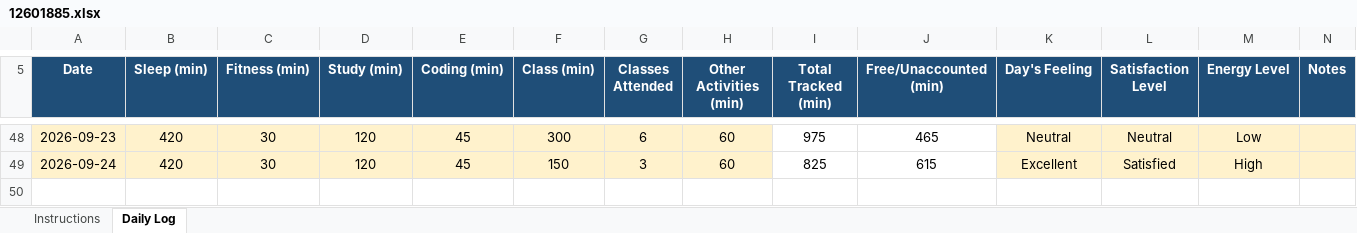
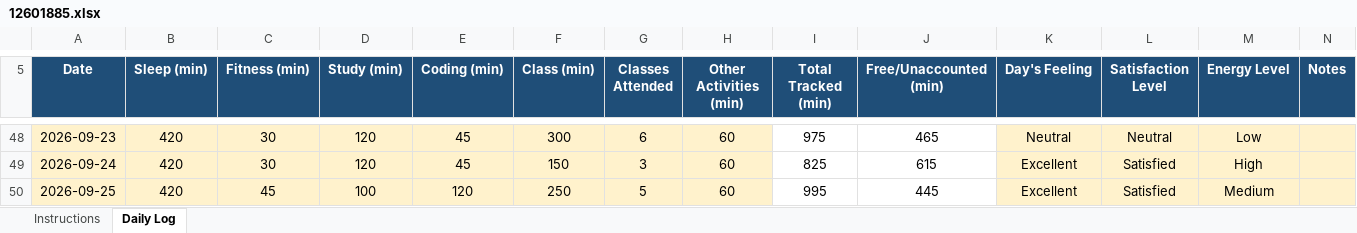
Before and after one commit to Vivek420tech/cap776, an Excel workbook: 12601885.xlsx, sheet Daily Log, drawn as a sheet; only a part is shown, gaps mark what is left out; values as stored, in another font and other column widths than the file's, no borders; conditional formats not drawn; the diff names each change by its address in the sheet, - before the commit and + after, or states it on an @@ line.

Commit message:
update daily activity

```diff
--- a/12601885.xlsx (sheet Daily Log)
+++ b/12601885.xlsx (sheet Daily Log)
+row 50: 2026-09-25 | 420 | 45 | 100 | 120 | 250 | 5 | 60 | 995 | 445 | Excellent | Satisfied | Medium
```
